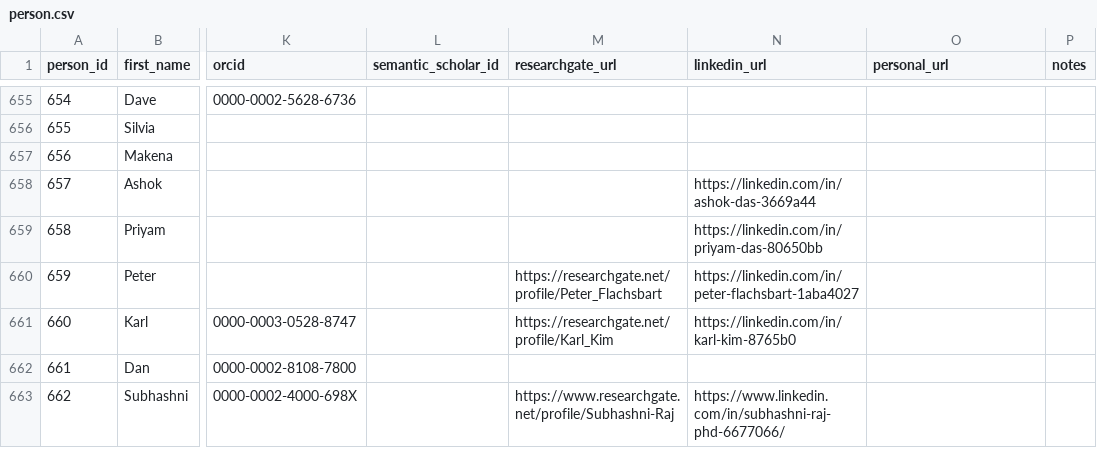
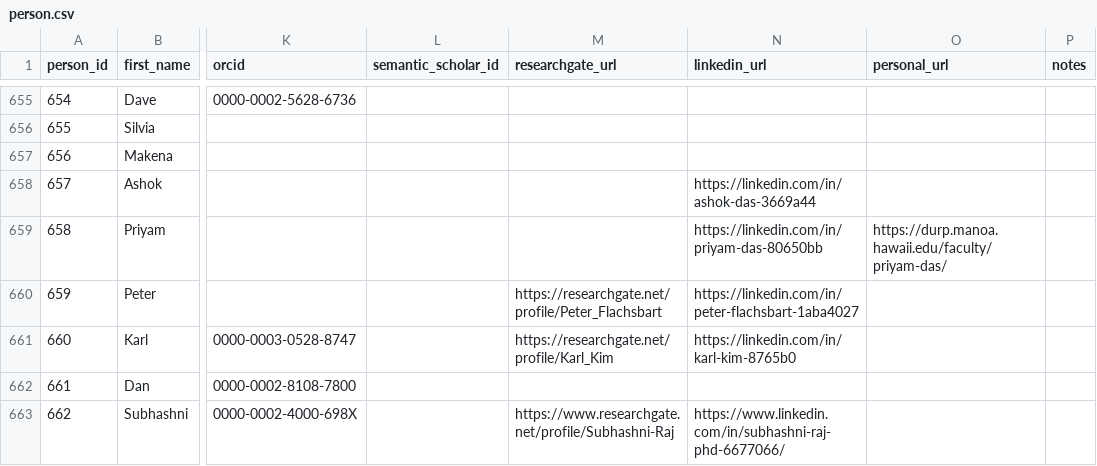
Before and after one commit to aakarner/planning-citation-metrics, a CSV file: data/roster/person.csv, drawn as a sheet; only a part is shown, gaps mark what is left out; the diff names each change by its address in the sheet, - before the commit and + after, or states it on an @@ line.

```diff
--- a/data/roster/person.csv
+++ b/data/roster/person.csv
-O659 (personal_url): (empty)
+O659 (personal_url): https://durp.manoa.hawaii.edu/faculty/priyam-das/
```
